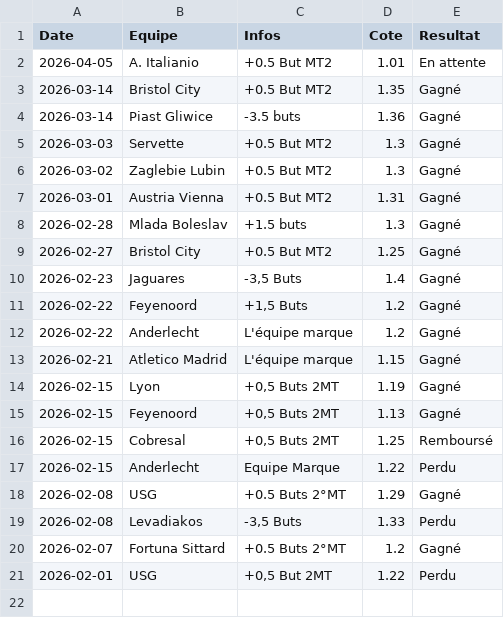
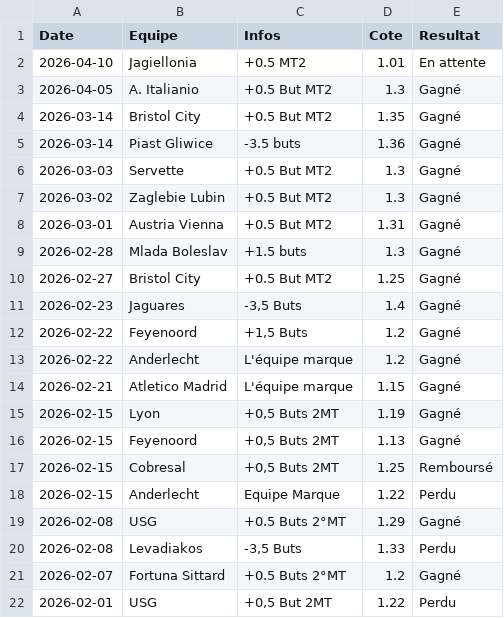
Before and after one commit to LorEri2/MoyennesGlissantes, a CSV file: prono_or.csv, drawn as a sheet.

```diff
--- a/prono_or.csv
+++ b/prono_or.csv
@@ -1,3 +1,4 @@
 Date,Equipe,Infos,Cote,Resultat
-2026-04-05,A. Italianio,+0.5 But MT2,1.01,En attente
+2026-04-10, Jagiellonia,+0.5 MT2,1.01,En attente
+2026-04-05,A. Italianio,+0.5 But MT2,1.3,Gagné
 2026-03-14,Bristol City,+0.5 But MT2,1.35,Gagné
```
Also changed, not shown: cia_2echec.csv, paris_overs.csv, 2 other files.
